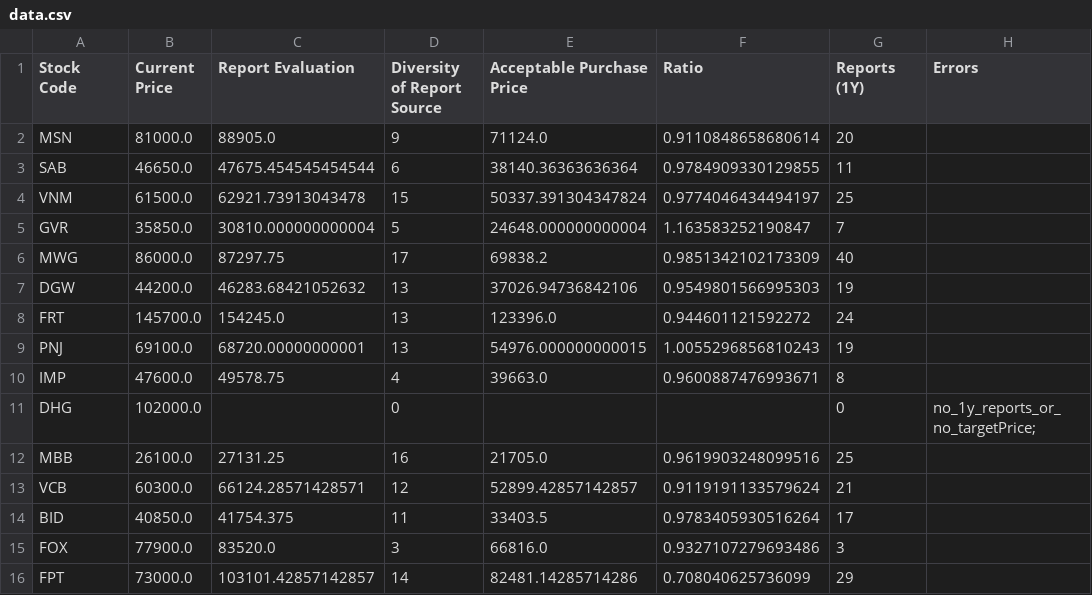
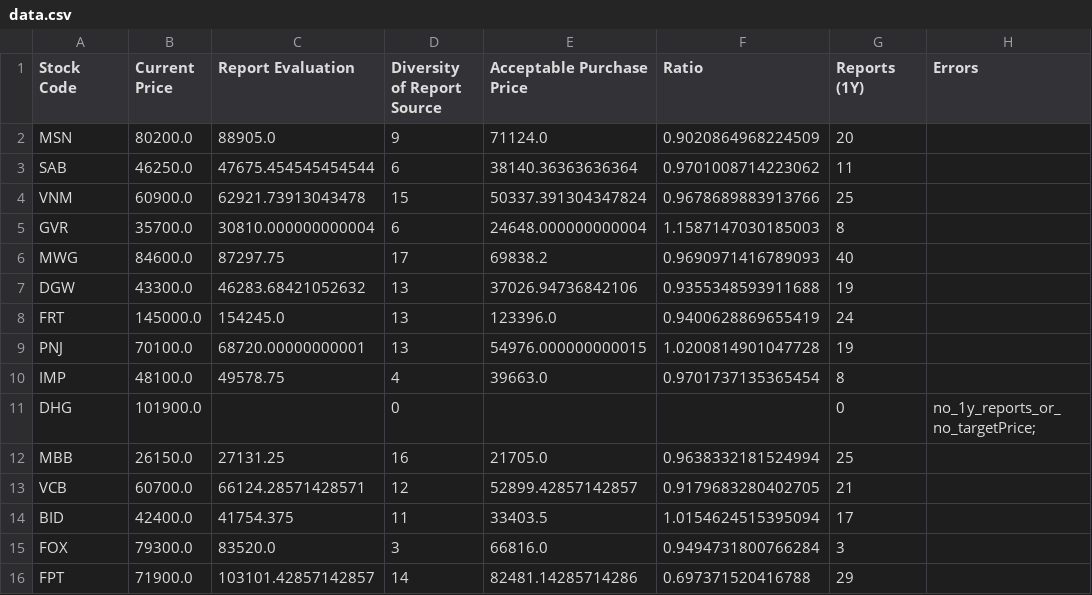
Before and after one commit to hungnd-x/stock-portfolio-daily, a CSV file: docs/data.csv, drawn as a sheet; only a part is shown; the diff covers the shown part only.

```diff
--- a/docs/data.csv
+++ b/docs/data.csv
@@ -1,16 +1,16 @@
 Stock Code,Current Price,Report Evaluation,Diversity of Report Source,Acceptable Purchase Price,Ratio,Reports (1Y),Errors
-MSN,81000.0,88905.0,9,71124.0,0.9110848658680614,20,
-SAB,46650.0,47675.454545454544,6,38140.36363636364,0.9784909330129855,11,
-VNM,61500.0,62921.73913043478,15,50337.391304347824,0.9774046434494197,25,
-GVR,35850.0,30810.000000000004,5,24648.000000000004,1.163583252190847,7,
-MWG,86000.0,87297.75,17,69838.2,0.9851342102173309,40,
-DGW,44200.0,46283.68421052632,13,37026.94736842106,0.9549801566995303,19,
-FRT,145700.0,154245.0,13,123396.0,0.944601121592272,24,
-PNJ,69100.0,68720.00000000001,13,54976.000000000015,1.0055296856810243,19,
-IMP,47600.0,49578.75,4,39663.0,0.9600887476993671,8,
-DHG,102000.0,,0,,,0,no_1y_reports_or_no_targetPrice;
-MBB,26100.0,27131.25,16,21705.0,0.9619903248099516,25,
-VCB,60300.0,66124.28571428571,12,52899.42857142857,0.9119191133579624,21,
-BID,40850.0,41754.375,11,33403.5,0.9783405930516264,17,
-FOX,77900.0,83520.0,3,66816.0,0.9327107279693486,3,
-FPT,73000.0,103101.42857142857,14,82481.14285714286,0.708040625736099,29,
+MSN,80200.0,88905.0,9,71124.0,0.9020864968224509,20,
+SAB,46250.0,47675.454545454544,6,38140.36363636364,0.9701008714223062,11,
+VNM,60900.0,62921.73913043478,15,50337.391304347824,0.9678689883913766,25,
+GVR,35700.0,30810.000000000004,6,24648.000000000004,1.1587147030185003,8,
+MWG,84600.0,87297.75,17,69838.2,0.9690971416789093,40,
+DGW,43300.0,46283.68421052632,13,37026.94736842106,0.9355348593911688,19,
+FRT,145000.0,154245.0,13,123396.0,0.9400628869655419,24,
+PNJ,70100.0,68720.00000000001,13,54976.000000000015,1.0200814901047728,19,
+IMP,48100.0,49578.75,4,39663.0,0.9701737135365454,8,
+DHG,101900.0,,0,,,0,no_1y_reports_or_no_targetPrice;
+MBB,26150.0,27131.25,16,21705.0,0.9638332181524994,25,
+VCB,60700.0,66124.28571428571,12,52899.42857142857,0.9179683280402705,21,
+BID,42400.0,41754.375,11,33403.5,1.0154624515395094,17,
+FOX,79300.0,83520.0,3,66816.0,0.9494731800766284,3,
+FPT,71900.0,103101.42857142857,14,82481.14285714286,0.697371520416788,29,
```
Also changed, not shown: 71 edited cells elsewhere in this file, 1 other file.
